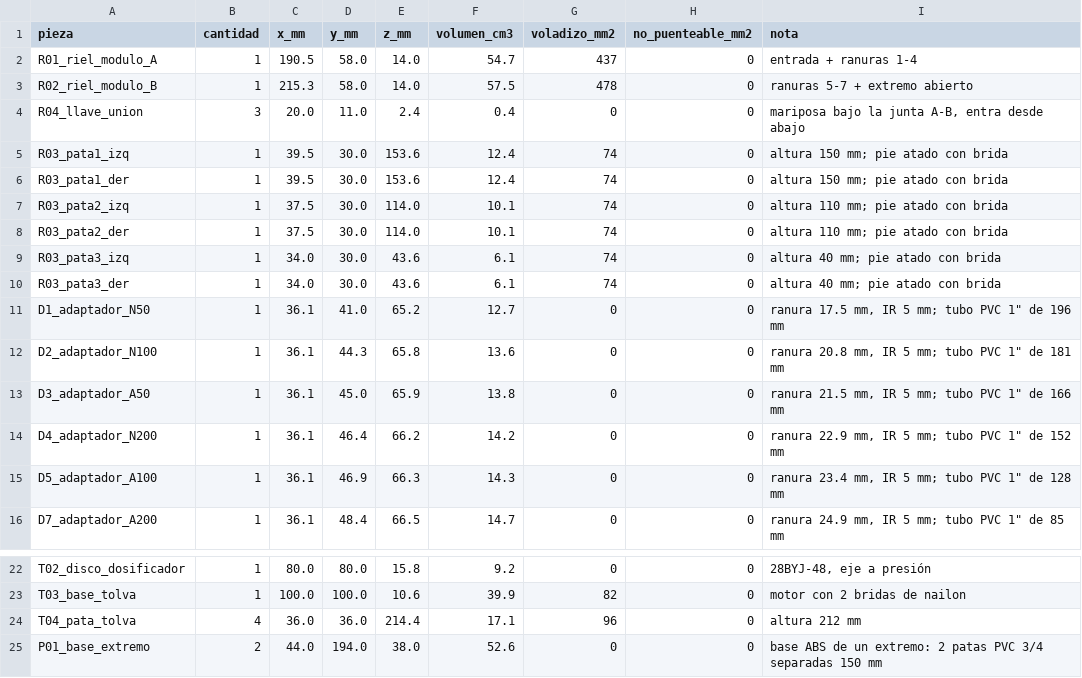
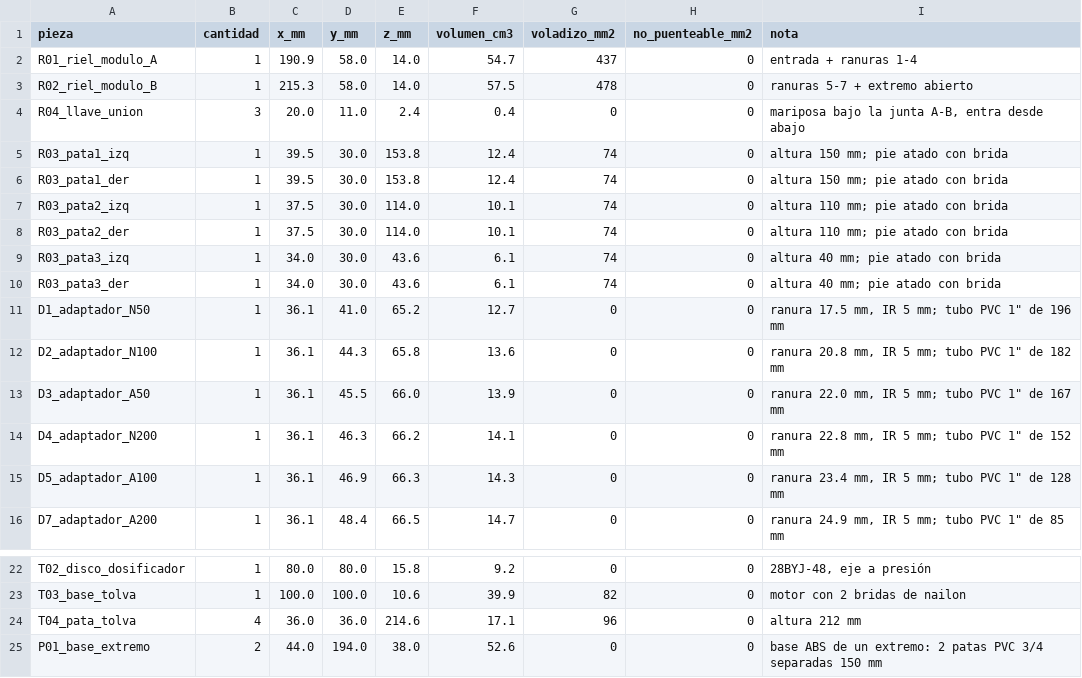
Before and after one commit to Johan-C777/coin-sorting-robot-pybullet, a CSV file: hardware/etapa1-clasificador/stl/piezas_clasificador.csv, drawn as a sheet; only a part is shown, gaps mark what is left out.

```diff
--- a/hardware/etapa1-clasificador/stl/piezas_clasificador.csv
+++ b/hardware/etapa1-clasificador/stl/piezas_clasificador.csv
@@ -1,7 +1,7 @@
 pieza,cantidad,x_mm,y_mm,z_mm,volumen_cm3,voladizo_mm2,no_puenteable_mm2,nota
-R01_riel_modulo_A,1,190.5,58.0,14.0,54.7,437,0,entrada + ranuras 1-4
+R01_riel_modulo_A,1,190.9,58.0,14.0,54.7,437,0,entrada + ranuras 1-4
 R02_riel_modulo_B,1,215.3,58.0,14.0,57.5,478,0,ranuras 5-7 + extremo abierto
 R04_llave_union,3,20.0,11.0,2.4,0.4,0,0,"mariposa bajo la junta A-B, entra desde abajo"
-R03_pata1_izq,1,39.5,30.0,153.6,12.4,74,0,altura 150 mm; pie atado con brida
-R03_pata1_der,1,39.5,30.0,153.6,12.4,74,0,altura 150 mm; pie atado con brida
+R03_pata1_izq,1,39.5,30.0,153.8,12.4,74,0,altura 150 mm; pie atado con brida
+R03_pata1_der,1,39.5,30.0,153.8,12.4,74,0,altura 150 mm; pie atado con brida
 R03_pata2_izq,1,37.5,30.0,114.0,10.1,74,0,altura 110 mm; pie atado con brida
@@ -11,5 +11,5 @@ R03_pata3_der,1,34.0,30.0,43.6,6.1,74,0,altura 40 mm; pie atado con brida
 D1_adaptador_N50,1,36.1,41.0,65.2,12.7,0,0,"ranura 17.5 mm, IR 5 mm; tubo PVC 1"" de 196 mm"
-D2_adaptador_N100,1,36.1,44.3,65.8,13.6,0,0,"ranura 20.8 mm, IR 5 mm; tubo PVC 1"" de 181 mm"
-D3_adaptador_A50,1,36.1,45.0,65.9,13.8,0,0,"ranura 21.5 mm, IR 5 mm; tubo PVC 1"" de 166 mm"
-D4_adaptador_N200,1,36.1,46.4,66.2,14.2,0,0,"ranura 22.9 mm, IR 5 mm; tubo PVC 1"" de 152 mm"
+D2_adaptador_N100,1,36.1,44.3,65.8,13.6,0,0,"ranura 20.8 mm, IR 5 mm; tubo PVC 1"" de 182 mm"
+D3_adaptador_A50,1,36.1,45.5,66.0,13.9,0,0,"ranura 22.0 mm, IR 5 mm; tubo PVC 1"" de 167 mm"
+D4_adaptador_N200,1,36.1,46.3,66.2,14.1,0,0,"ranura 22.8 mm, IR 5 mm; tubo PVC 1"" de 152 mm"
 D5_adaptador_A100,1,36.1,46.9,66.3,14.3,0,0,"ranura 23.4 mm, IR 5 mm; tubo PVC 1"" de 128 mm"
@@ -23,3 +23,3 @@ T02_disco_dosificador,1,80.0,80.0,15.8,9.2,0,0,"28BYJ-48, eje a presión"
 T03_base_tolva,1,100.0,100.0,10.6,39.9,82,0,motor con 2 bridas de nailon
-T04_pata_tolva,4,36.0,36.0,214.4,17.1,96,0,altura 212 mm
+T04_pata_tolva,4,36.0,36.0,214.6,17.1,96,0,altura 212 mm
 P01_base_extremo,2,44.0,194.0,38.0,52.6,0,0,base ABS de un extremo: 2 patas PVC 3/4 separadas 150 mm
```
Also changed, not shown: 18 other files.
